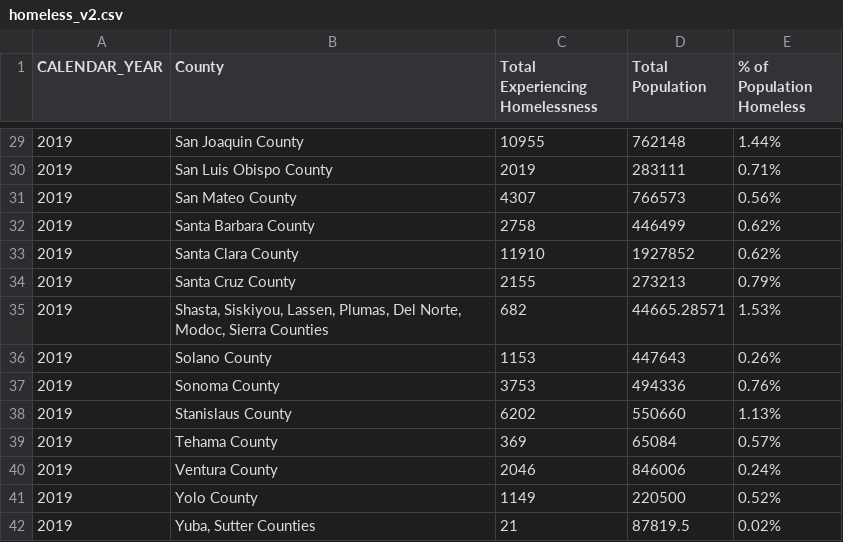
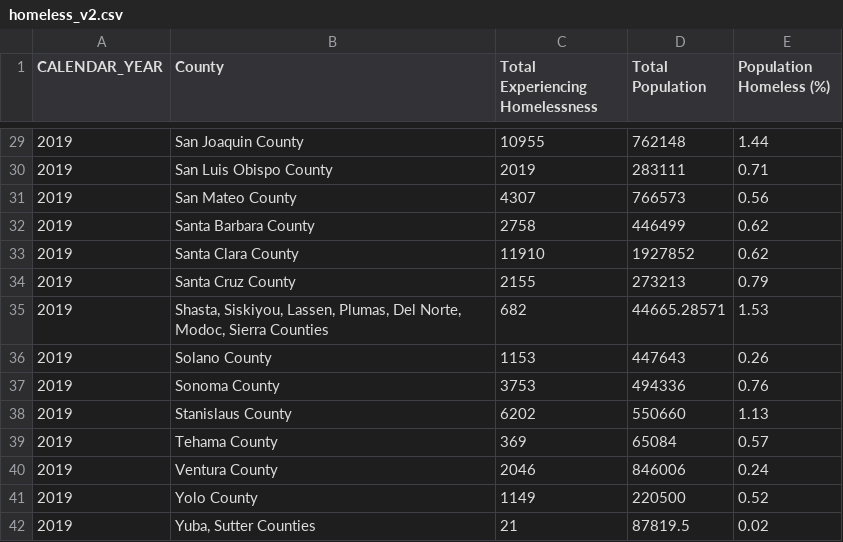
Before and after one commit to ashleevo/test, a CSV file: Resources copy/homeless_v2.csv, drawn as a sheet; only a part is shown, gaps mark what is left out; the diff covers the shown part only.

```diff
--- a/Resources copy/homeless_v2.csv
+++ b/Resources copy/homeless_v2.csv
@@ -1 +1 @@
-CALENDAR_YEAR,County,Total Experiencing Homelessness,Total Population,% of Population Homeless,
+CALENDAR_YEAR,County,Total Experiencing Homelessness,Total Population,Population Homeless (%)
@@ -29,14 +29,14 @@ CALENDAR_YEAR,County,Total Experiencing Homelessness,Total Population,% of Popul
-2019,San Joaquin County,10955,762148,1.44%,
-2019,San Luis Obispo County,2019,283111,0.71%,
-2019,San Mateo County,4307,766573,0.56%,
-2019,Santa Barbara County,2758,446499,0.62%,
-2019,Santa Clara County,11910,1927852,0.62%,
-2019,Santa Cruz County,2155,273213,0.79%,
-2019,"Shasta, Siskiyou, Lassen, Plumas, Del Norte, Modoc, Sierra Counties",682,44665.28571,1.53%,
-2019,Solano County,1153,447643,0.26%,
-2019,Sonoma County,3753,494336,0.76%,
-2019,Stanislaus County,6202,550660,1.13%,
-2019,Tehama County,369,65084,0.57%,
-2019,Ventura County,2046,846006,0.24%,
-2019,Yolo County,1149,220500,0.52%,
-2019,"Yuba, Sutter Counties",21,87819.5,0.02%,
+2019,San Joaquin County,10955,762148,1.44
+2019,San Luis Obispo County,2019,283111,0.71
+2019,San Mateo County,4307,766573,0.56
+2019,Santa Barbara County,2758,446499,0.62
+2019,Santa Clara County,11910,1927852,0.62
+2019,Santa Cruz County,2155,273213,0.79
+2019,"Shasta, Siskiyou, Lassen, Plumas, Del Norte, Modoc, Sierra Counties",682,44665.28571,1.53
+2019,Solano County,1153,447643,0.26
+2019,Sonoma County,3753,494336,0.76
+2019,Stanislaus County,6202,550660,1.13
+2019,Tehama County,369,65084,0.57
+2019,Ventura County,2046,846006,0.24
+2019,Yolo County,1149,220500,0.52
+2019,"Yuba, Sutter Counties",21,87819.5,0.02
```
Also changed, not shown: 27 edited cells elsewhere in this file, Resources copy/population_density_v1.csv, 19 other files.
